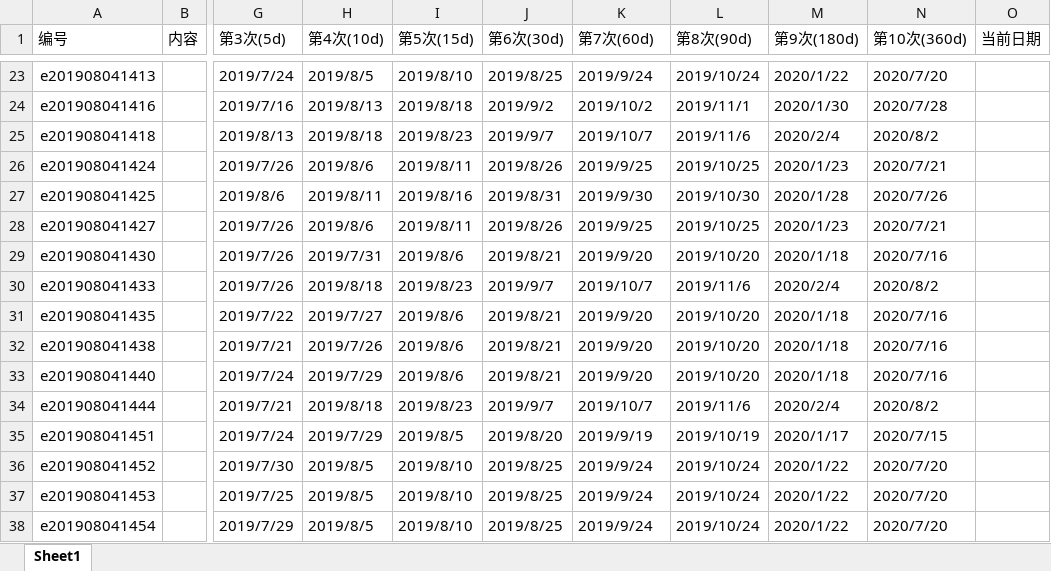
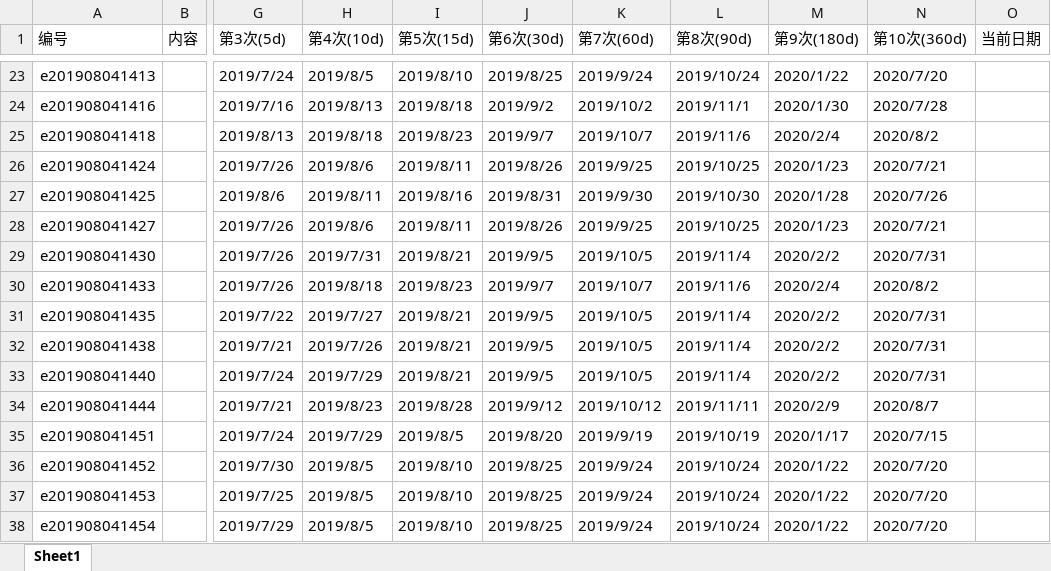
Before and after one commit to FeatherHunter/StudyNotes, an Excel workbook: English/Super Memory/复习.xlsx, sheet Sheet1, drawn as a sheet; only a part is shown, gaps mark what is left out; values as stored, in another font and other column widths than the file's, no cell formats; the diff covers the shown part only; the diff names each change by its address in the sheet, - before the commit and + after, or states it on an @@ line.

```diff
--- a/English/Super Memory/复习.xlsx (sheet Sheet1)
+++ b/English/Super Memory/复习.xlsx (sheet Sheet1)
-I29 (第5次(15d)): 2019/8/6
+I29 (第5次(15d)): 2019/8/21
-J29 (第6次(30d)): 2019/8/21
+J29 (第6次(30d)): 2019/9/5
-K29 (第7次(60d)): 2019/9/20
+K29 (第7次(60d)): 2019/10/5
-L29 (第8次(90d)): 2019/10/20
+L29 (第8次(90d)): 2019/11/4
-M29 (第9次(180d)): 2020/1/18
+M29 (第9次(180d)): 2020/2/2
-N29 (第10次(360d)): 2020/7/16
+N29 (第10次(360d)): 2020/7/31
-I31:I33 (第5次(15d)): 2019/8/6
+I31:I33 (第5次(15d)): 2019/8/21
-J31:J33 (第6次(30d)): 2019/8/21
+J31:J33 (第6次(30d)): 2019/9/5
-K31:K33 (第7次(60d)): 2019/9/20
+K31:K33 (第7次(60d)): 2019/10/5
-L31:L33 (第8次(90d)): 2019/10/20
+L31:L33 (第8次(90d)): 2019/11/4
-M31:M33 (第9次(180d)): 2020/1/18
+M31:M33 (第9次(180d)): 2020/2/2
-N31:N33 (第10次(360d)): 2020/7/16
+N31:N33 (第10次(360d)): 2020/7/31
-H34 (第4次(10d)): 2019/8/18
+H34 (第4次(10d)): 2019/8/23
-I34 (第5次(15d)): 2019/8/23
+I34 (第5次(15d)): 2019/8/28
-J34 (第6次(30d)): 2019/9/7
+J34 (第6次(30d)): 2019/9/12
-K34 (第7次(60d)): 2019/10/7
+K34 (第7次(60d)): 2019/10/12
-L34 (第8次(90d)): 2019/11/6
+L34 (第8次(90d)): 2019/11/11
-M34 (第9次(180d)): 2020/2/4
+M34 (第9次(180d)): 2020/2/9
-N34 (第10次(360d)): 2020/8/2
+N34 (第10次(360d)): 2020/8/7
```
Also changed, not shown: 8 added rows, 8 removed rows and 17 edited cells elsewhere in this sheet, cell formats, English/Super Memory/quick_reading.xlsx, 9 other files.
